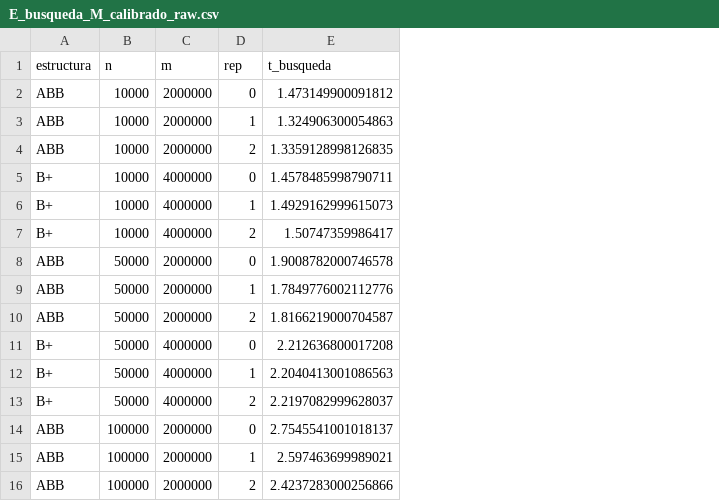
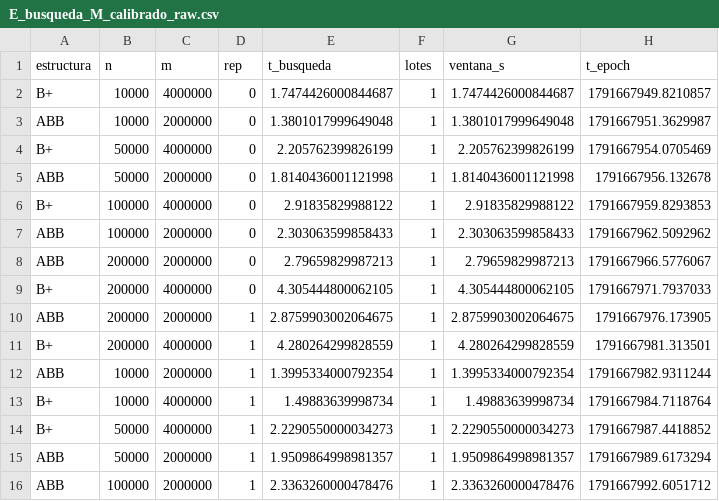
Before and after one commit to sroaleman/lab03_estructuras, a CSV file: resultados_lab3/E_busqueda_M_calibrado_raw.csv, drawn as a sheet; only a part is shown; removed rows and columns are numbered as before the commit, all else as after; the diff covers the shown part only; the diff names each change by its address in the sheet, - before the commit and + after, or states it on an @@ line.

```diff
--- a/resultados_lab3/E_busqueda_M_calibrado_raw.csv
+++ b/resultados_lab3/E_busqueda_M_calibrado_raw.csv
+column F (lotes), rows 3-5: all 1; rows 7-9: all 1; row 11: 1; rows 14-16: all 1
+column G (ventana_s), rows 3-5: 1.3801017999649048 | 2.205762399826199 | 1.8140436001121998; rows 7-9: 2.303063599858433 | 2.79659829987213 | 4.305444800062105; row 11: 4.280264299828559; rows 14-16: 2.2290550000034273 | 1.9509864998981357 | 2.3363260000478476
+column H (t_epoch), rows 3-5: 1791667951.3629987 | 1791667954.0705469 | 1791667956.132678; rows 7-9: 1791667962.5092962 | 1791667966.5776067 | 1791667971.7937033; row 11: 1791667981.313501; rows 14-16: 1791667987.4418852 | 1791667989.6173294 | 1791667992.6051712
+row 2: B+ | 10000 | 4000000 | 0 | 1.7474426000844687 | 1 | 1.7474426000844687 | 1791667949.8210857
-E3 (t_busqueda): 1.473149900091812
+E3 (t_busqueda): 1.3801017999649048
-row 3: ABB | 10000 | 2000000 | 1 | 1.324906300054863
-row 4: ABB | 10000 | 2000000 | 2 | 1.3359128998126835
-B4 (n): 10000
+B4 (n): 50000
-E4 (t_busqueda): 1.4578485998790711
+E4 (t_busqueda): 2.205762399826199
-row 6: B+ | 10000 | 4000000 | 1 | 1.4929162999615073
-row 7: B+ | 10000 | 4000000 | 2 | 1.50747359986417
-E5 (t_busqueda): 1.9008782000746578
+E5 (t_busqueda): 1.8140436001121998
+row 6: B+ | 100000 | 4000000 | 0 | 2.91835829988122 | 1 | 2.91835829988122 | 1791667959.8293853
-B7 (n): 50000
+B7 (n): 100000
-D7 (rep): 1
+D7 (rep): 0
-E7 (t_busqueda): 1.7849776002112776
+E7 (t_busqueda): 2.303063599858433
-B8:B9 (n): 50000
+B8:B9 (n): 200000
-D8 (rep): 2
+D8 (rep): 0
-E8 (t_busqueda): 1.8166219000704587
+E8 (t_busqueda): 2.79659829987213
-E9 (t_busqueda): 2.212636800017208
+E9 (t_busqueda): 4.305444800062105
+row 10: ABB | 200000 | 2000000 | 1 | 2.8759903002064675 | 1 | 2.8759903002064675 | 1791667976.173905
-B11 (n): 50000
+B11 (n): 200000
-E11 (t_busqueda): 2.2040413001086563
+E11 (t_busqueda): 4.280264299828559
+row 12: ABB | 10000 | 2000000 | 1 | 1.3995334000792354 | 1 | 1.3995334000792354 | 1791667982.9311244
+row 13: B+ | 10000 | 4000000 | 1 | 1.49883639998734 | 1 | 1.49883639998734 | 1791667984.7118764
-D14 (rep): 2
+D14 (rep): 1
-E14 (t_busqueda): 2.2197082999628037
+E14 (t_busqueda): 2.2290550000034273
-B15 (n): 100000
+B15 (n): 50000
-D15 (rep): 0
+D15 (rep): 1
-E15 (t_busqueda): 2.7545541001018137
+E15 (t_busqueda): 1.9509864998981357
-E16 (t_busqueda): 2.597463699989021
+E16 (t_busqueda): 2.3363260000478476
-row 16: ABB | 100000 | 2000000 | 2 | 2.4237283000256866
```
Also changed, not shown: 2 added rows, 2 removed rows and 14 edited cells elsewhere in this file, resultados_lab3/B_busqueda_ordenado_agg.csv, resultados_lab3/B_busqueda_ordenado_raw.csv, 27 other files.
